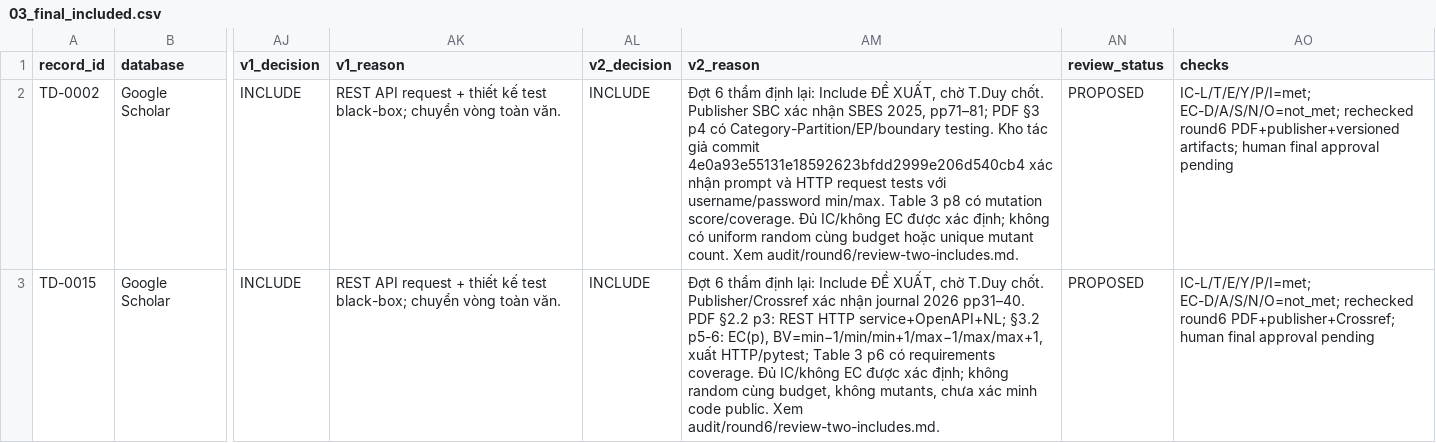
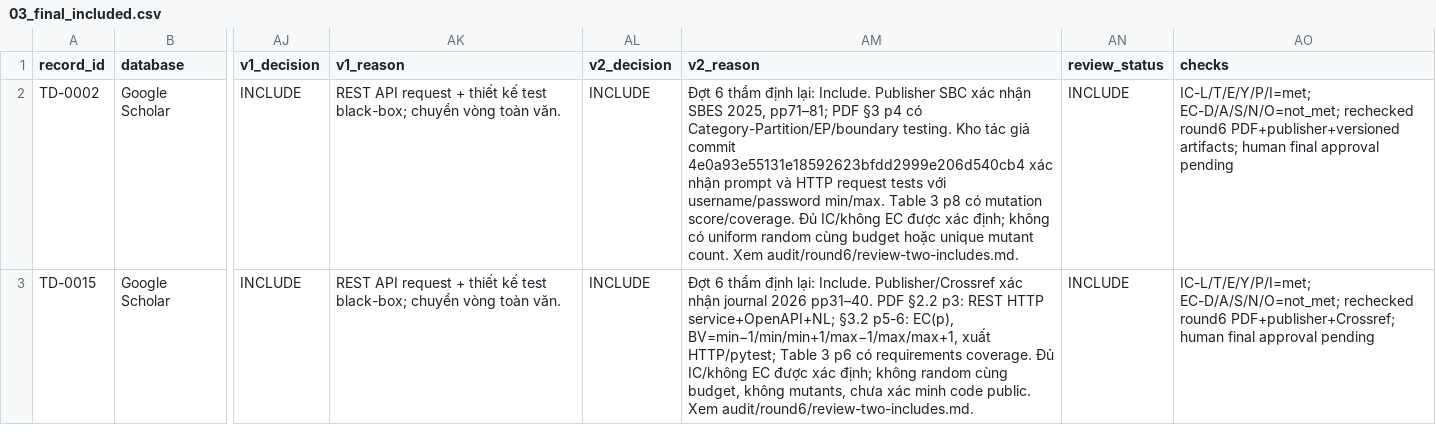
Before and after one commit to LamLizard/RT-SWT302-001-SaoCungDuoc, a CSV file: t.duy/SLR/03_final_included.csv, drawn as a sheet; only a part is shown, gaps mark what is left out; the diff names each change by its address in the sheet, - before the commit and + after, or states it on an @@ line.

```diff
--- a/t.duy/SLR/03_final_included.csv
+++ b/t.duy/SLR/03_final_included.csv
-AM2 (v2_reason): …định lại: Include ĐỀ XUẤT, chờ T.Duy chốt. Publisher SBC…
+AM2 (v2_reason): …định lại: Include. Publisher SBC…
-AN2:AN3 (review_status): PROPOSED
+AN2:AN3 (review_status): INCLUDE
-AM3 (v2_reason): …định lại: Include ĐỀ XUẤT, chờ T.Duy chốt. Publisher/Crossref xác…
+AM3 (v2_reason): …định lại: Include. Publisher/Crossref xác…
```
Also changed, not shown: t.duy/SLR/02_after_screening_v1.csv, 3 other files.
